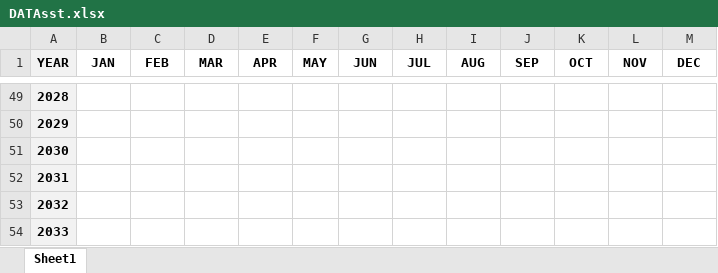
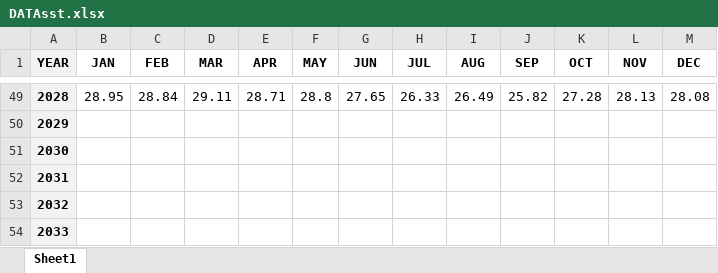
Before and after one commit to GeeNahz/DEWS, an Excel workbook: DEWSapp/dewsdocs/DATAsst.xlsx, sheet Sheet1, drawn as a sheet; only a part is shown, gaps mark what is left out; values as stored, in another font and other column widths than the file's, no borders; the diff covers the shown part only; the diff names each change by its address in the sheet, - before the commit and + after, or states it on an @@ line.

```diff
--- a/DEWSapp/dewsdocs/DATAsst.xlsx (sheet Sheet1)
+++ b/DEWSapp/dewsdocs/DATAsst.xlsx (sheet Sheet1)
-B49 (JAN): (empty)
+B49 (JAN): 28.95
-C49 (FEB): (empty)
+C49 (FEB): 28.84
-D49 (MAR): (empty)
+D49 (MAR): 29.11
-E49 (APR): (empty)
+E49 (APR): 28.71
-F49 (MAY): (empty)
+F49 (MAY): 28.8
-G49 (JUN): (empty)
+G49 (JUN): 27.65
-H49 (JUL): (empty)
+H49 (JUL): 26.33
-I49 (AUG): (empty)
+I49 (AUG): 26.49
-J49 (SEP): (empty)
+J49 (SEP): 25.82
-K49 (OCT): (empty)
+K49 (OCT): 27.28
-L49 (NOV): (empty)
+L49 (NOV): 28.13
-M49 (DEC): (empty)
+M49 (DEC): 28.08
```
Also changed, not shown: 24 edited cells elsewhere in this sheet, DEWSapp/dewsdocs/DATAitcz10.xlsx, 7 other files.
